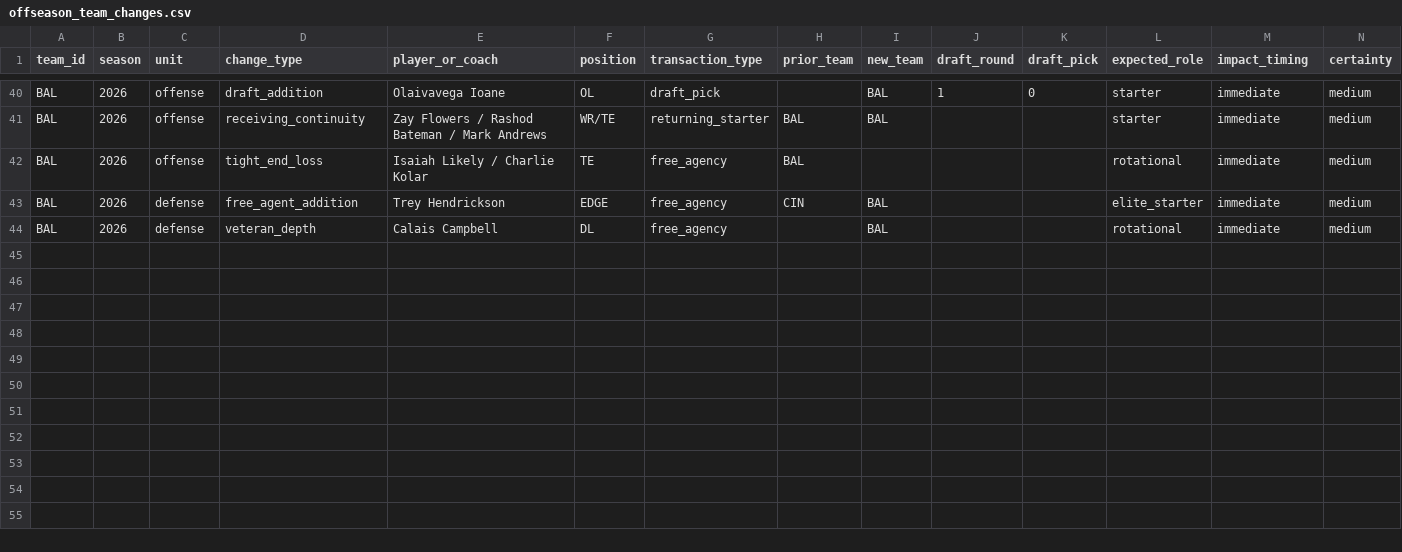
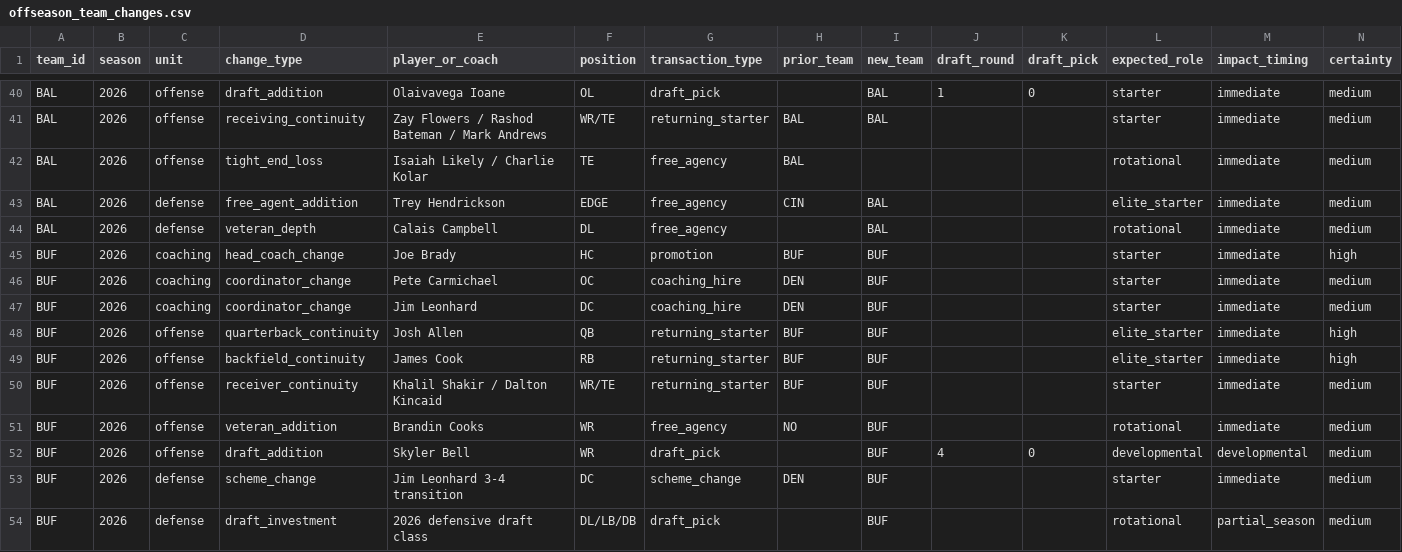
Before and after one commit to adesmarais944/tierforge, a CSV file: seasons/2026/data/projections/raw/offseason_team_changes.csv, drawn as a sheet; only a part is shown, gaps mark what is left out; rows hold the shown columns only; the diff names each change by its address in the sheet, - before the commit and + after, or states it on an @@ line.

```diff
--- a/seasons/2026/data/projections/raw/offseason_team_changes.csv
+++ b/seasons/2026/data/projections/raw/offseason_team_changes.csv
+row 45: BUF | 2026 | coaching | head_coach_change | Joe Brady | HC | promotion | BUF | BUF |  |  | starter | immediate | high
+row 46: BUF | 2026 | coaching | coordinator_change | Pete Carmichael | OC | coaching_hire | DEN | BUF |  |  | starter | immediate | medium
+row 47: BUF | 2026 | coaching | coordinator_change | Jim Leonhard | DC | coaching_hire | DEN | BUF |  |  | starter | immediate | medium
+row 48: BUF | 2026 | offense | quarterback_continuity | Josh Allen | QB | returning_starter | BUF | BUF |  |  | elite_starter | immediate | high
+row 49: BUF | 2026 | offense | backfield_continuity | James Cook | RB | returning_starter | BUF | BUF |  |  | elite_starter | immediate | high
+row 50: BUF | 2026 | offense | receiver_continuity | Khalil Shakir / Dalton Kincaid | WR/TE | returning_starter | BUF | BUF |  |  | starter | immediate | medium
+row 51: BUF | 2026 | offense | veteran_addition | Brandin Cooks | WR | free_agency | NO | BUF |  |  | rotational | immediate | medium
+row 52: BUF | 2026 | offense | draft_addition | Skyler Bell | WR | draft_pick |  | BUF | 4 | 0 | developmental | developmental | medium
+row 53: BUF | 2026 | defense | scheme_change | Jim Leonhard 3-4 transition | DC | scheme_change | DEN | BUF |  |  | starter | immediate | medium
+row 54: BUF | 2026 | defense | draft_investment | 2026 defensive draft class | DL/LB/DB | draft_pick |  | BUF |  |  | rotational | partial_season | medium
```
Also changed, not shown: seasons/2026/data/projections/processed/player_projections_full_ppr.csv, seasons/2026/data/projections/processed/player_projections_half_ppr.csv, 10 other files.
